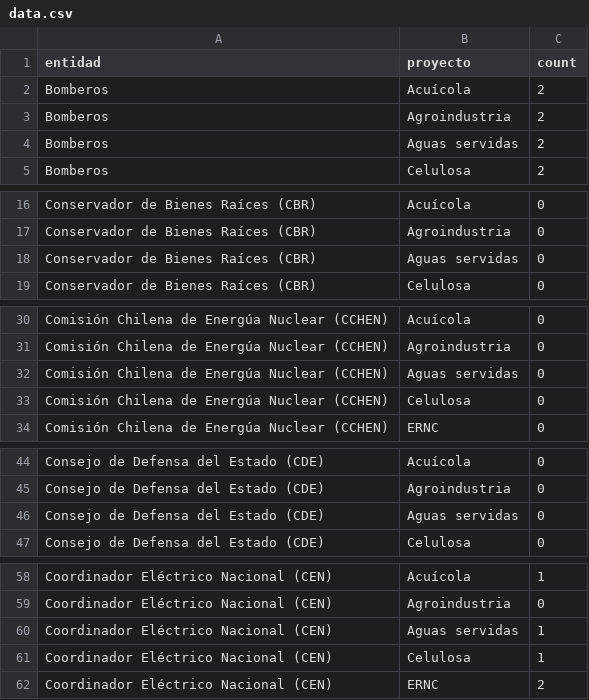
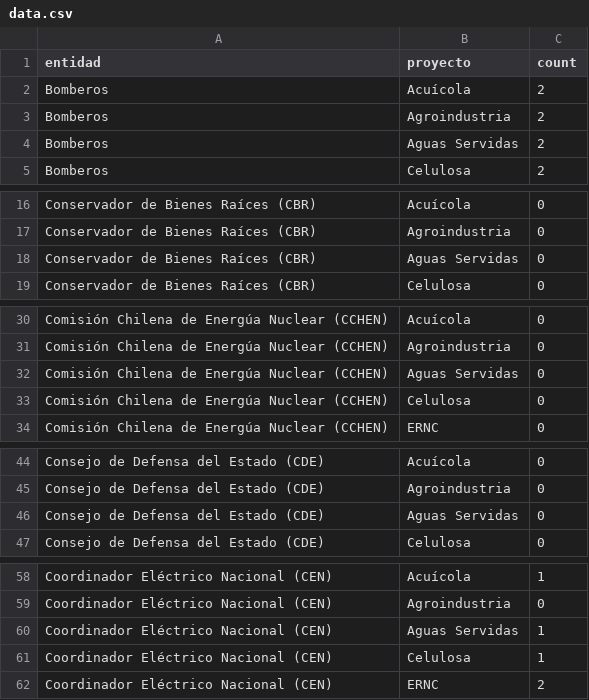
Before and after one commit to cnp-regulacion/cnp-regulacion.github.io, a CSV file: permisos/data.csv, drawn as a sheet; only a part is shown, gaps mark what is left out; the diff covers the shown part only.

Commit message:
Actualizar gráficos 6

```diff
--- a/permisos/data.csv
+++ b/permisos/data.csv
@@ -3,3 +3,3 @@ Bomberos,Acuícola,2
 Bomberos,Agroindustria,2
-Bomberos,Aguas servidas,2
+Bomberos,Aguas Servidas,2
 Bomberos,Celulosa,2
@@ -17,3 +17,3 @@ Conservador de Bienes Raíces (CBR),Acuícola,0
 Conservador de Bienes Raíces (CBR),Agroindustria,0
-Conservador de Bienes Raíces (CBR),Aguas servidas,0
+Conservador de Bienes Raíces (CBR),Aguas Servidas,0
 Conservador de Bienes Raíces (CBR),Celulosa,0
@@ -31,3 +31,3 @@ Comisión Chilena de Energúa Nuclear (CCHEN),Acuícola,0
 Comisión Chilena de Energúa Nuclear (CCHEN),Agroindustria,0
-Comisión Chilena de Energúa Nuclear (CCHEN),Aguas servidas,0
+Comisión Chilena de Energúa Nuclear (CCHEN),Aguas Servidas,0
 Comisión Chilena de Energúa Nuclear (CCHEN),Celulosa,0
@@ -45,3 +45,3 @@ Consejo de Defensa del Estado (CDE),Acuícola,0
 Consejo de Defensa del Estado (CDE),Agroindustria,0
-Consejo de Defensa del Estado (CDE),Aguas servidas,0
+Consejo de Defensa del Estado (CDE),Aguas Servidas,0
 Consejo de Defensa del Estado (CDE),Celulosa,0
@@ -59,3 +59,3 @@ Coordinador Eléctrico Nacional (CEN),Acuícola,1
 Coordinador Eléctrico Nacional (CEN),Agroindustria,0
-Coordinador Eléctrico Nacional (CEN),Aguas servidas,1
+Coordinador Eléctrico Nacional (CEN),Aguas Servidas,1
 Coordinador Eléctrico Nacional (CEN),Celulosa,1
```
Also changed, not shown: 48 edited cells elsewhere in this file.
